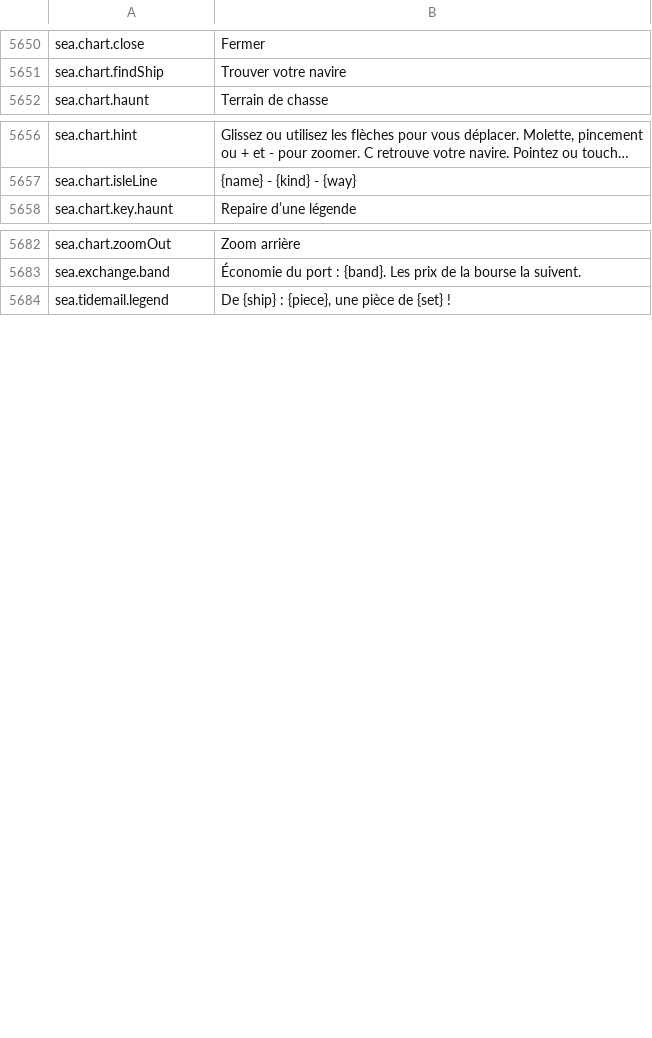
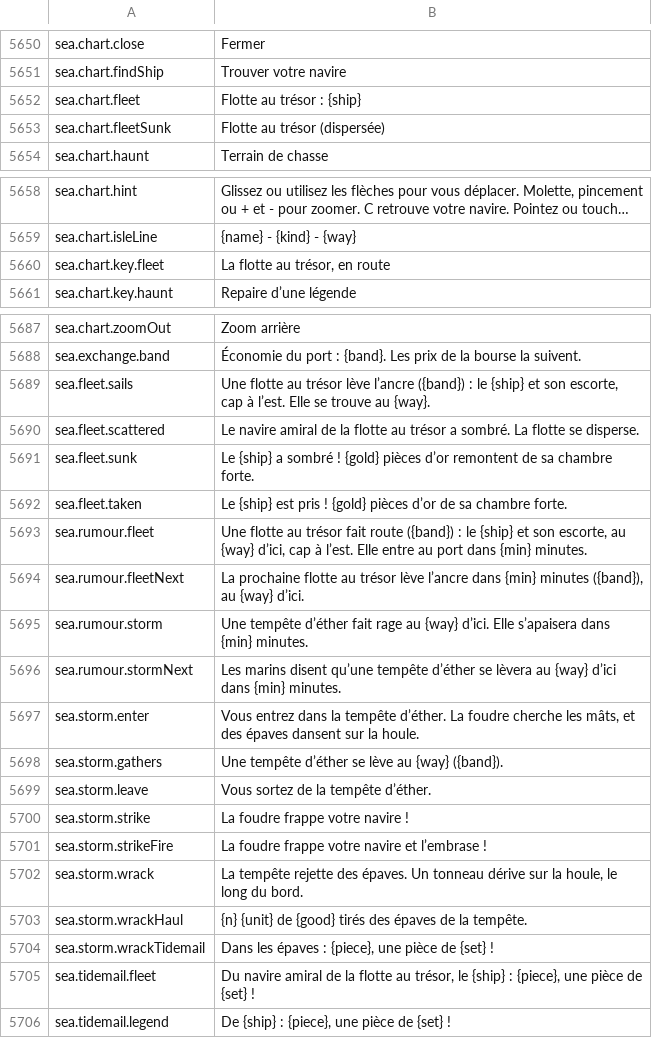
Before and after one commit to Hazerre/daggerfall-js-source, a CSV file: locales/fr/Port_Strings.csv, drawn as a sheet; only a part is shown, gaps mark what is left out; long unchanged cells end in …; the diff covers the shown part only; the diff names each change by its address in the sheet, - before the commit and + after, or states it on an @@ line.

```diff
--- a/locales/fr/Port_Strings.csv
+++ b/locales/fr/Port_Strings.csv
+row 5652: sea.chart.fleet | Flotte au trésor : {ship}
+row 5653: sea.chart.fleetSunk | Flotte au trésor (dispersée)
+row 5660: sea.chart.key.fleet | La flotte au trésor, en route
+row 5689: sea.fleet.sails | Une flotte au trésor lève l’ancre ({band}) : le {ship} et son escorte, cap à l’est. Elle se trouve au {way}.
+row 5690: sea.fleet.scattered | Le navire amiral de la flotte au trésor a sombré. La flotte se disperse.
+row 5691: sea.fleet.sunk | Le {ship} a sombré ! {gold} pièces d’or remontent de sa chambre forte.
+row 5692: sea.fleet.taken | Le {ship} est pris ! {gold} pièces d’or de sa chambre forte.
+row 5693: sea.rumour.fleet | Une flotte au trésor fait route ({band}) : le {ship} et son escorte, au {way} d’ici, cap à l’est. Elle entre au port dans {min} minutes.
+row 5694: sea.rumour.fleetNext | La prochaine flotte au trésor lève l’ancre dans {min} minutes ({band}), au {way} d’ici.
+row 5695: sea.rumour.storm | Une tempête d’éther fait rage au {way} d’ici. Elle s’apaisera dans {min} minutes.
+row 5696: sea.rumour.stormNext | Les marins disent qu’une tempête d’éther se lèvera au {way} d’ici dans {min} minutes.
+row 5697: sea.storm.enter | Vous entrez dans la tempête d’éther. La foudre cherche les mâts, et des épaves dansent sur la houle.
+row 5698: sea.storm.gathers | Une tempête d’éther se lève au {way} ({band}).
+row 5699: sea.storm.leave | Vous sortez de la tempête d’éther.
+row 5700: sea.storm.strike | La foudre frappe votre navire !
+row 5701: sea.storm.strikeFire | La foudre frappe votre navire et l’embrase !
+row 5702: sea.storm.wrack | La tempête rejette des épaves. Un tonneau dérive sur la houle, le long du bord.
+row 5703: sea.storm.wrackHaul | {n} {unit} de {good} tirés des épaves de la tempête.
+row 5704: sea.storm.wrackTidemail | Dans les épaves : {piece}, une pièce de {set} !
+row 5705: sea.tidemail.fleet | Du navire amiral de la flotte au trésor, le {ship} : {piece}, une pièce de {set} !
```
Also changed, not shown: 2 added rows elsewhere in this file, locales/bg/Port_Strings.csv, locales/es/Port_Strings.csv, 55 other files.
